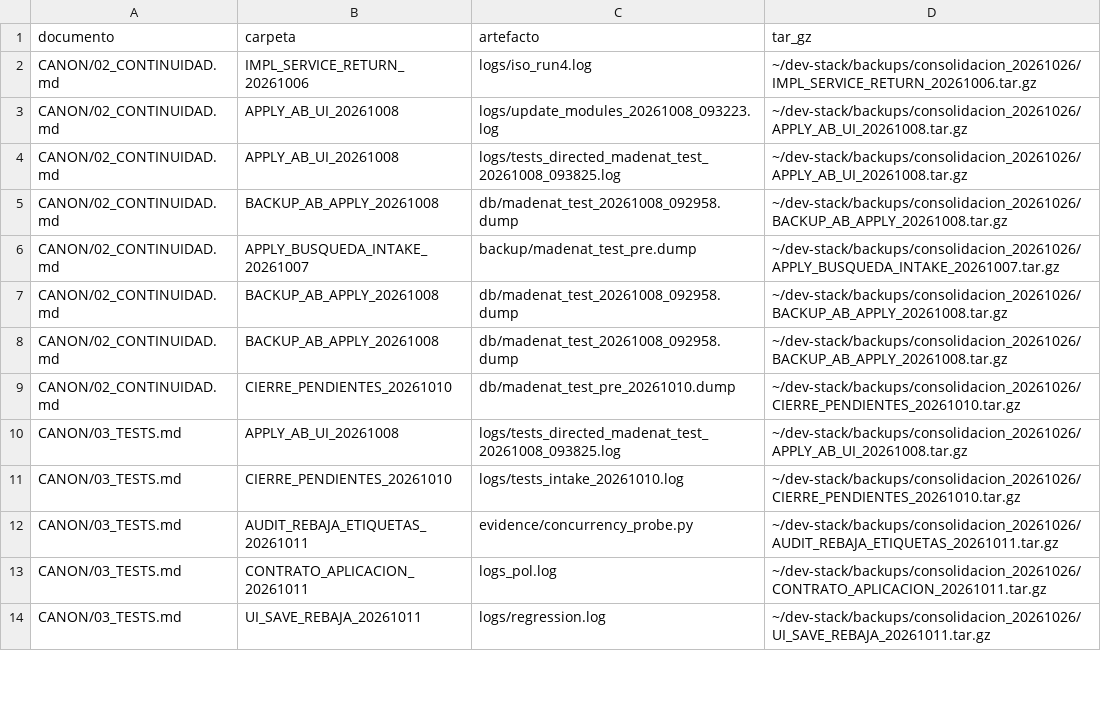
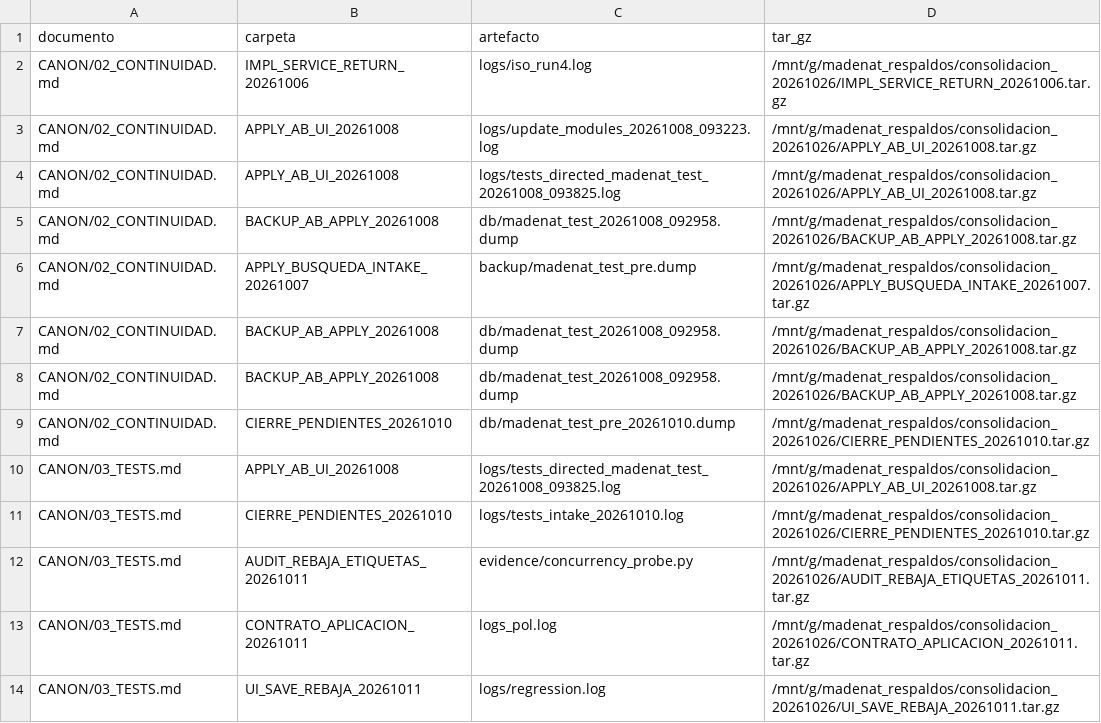
Before and after one commit to viruco/madenat-modules, a CSV file: madenat_lumber_docs/FASES/00_PUNTEROS_ARTEFACTOS_F4.csv, drawn as a sheet; only a part is shown; the diff covers the shown part only.

Commit message:
docs(fases): respaldo en G: (con dependencia de montaje) y cuarentena visible
- 00_CUARENTENA_20261026.py: BACKUPS -> /mnt/g/madenat_respaldos/consolidacion_20261026 y guarda respaldo_montado() (rc=2 si /mnt/g no es punto de montaje); la carpeta de cuarentena pasa a PENDIENTE_BORRADO_20261026 (visible, sin punto), tambien en la cabecera de salida.

- 00_INFORME_FASE4.md: 1 registra el movimiento (rsync EXIT=0, 95/95 sha256, bundle verify, borrado del origen, LEEME) y la dependencia del montaje; 6 destino nuevo, guarda y dry-run repetido (92/0/2); 423 -> 456 lineas.

- 00_PUNTEROS_ARTEFACTOS_F4.csv: las 26 rutas tar_gz pasan a /mnt/g/...; 00_INDICE_FASES.md: ruta nueva y nota de montaje; 00_DRY_RUN_CUARENTENA_F4.txt regenerado (106 lineas).

- CANON/02: 22.6 nueva, 22.3/22.4/P6 con la ruta nueva y cabecera 12.53.0 -> 12.54.0. CANON/04: AD-135 ampliado y cabecera 12.56.0 -> 12.57.0. CANON/INDICE_DOCUMENTACION.md: sincronizacion de versiones de 02/04 (estaban en 12.52.0/12.55.0) y 12.60.0 -> 12.61.0.

Los CSV de D7 y de C1 no se tocan (evidencia fechada). No se ejecuto la cuarentena, ni run_regression.sh, ni los @tagged. Sin push.

```diff
--- a/madenat_lumber_docs/FASES/00_PUNTEROS_ARTEFACTOS_F4.csv
+++ b/madenat_lumber_docs/FASES/00_PUNTEROS_ARTEFACTOS_F4.csv
@@ -1,14 +1,14 @@
 documento,carpeta,artefacto,tar_gz
-CANON/02_CONTINUIDAD.md,IMPL_SERVICE_RETURN_20261006,logs/iso_run4.log,~/dev-stack/backups/consolidacion_20261026/IMPL_SERVICE_RETURN_20261006.tar.gz
-CANON/02_CONTINUIDAD.md,APPLY_AB_UI_20261008,logs/update_modules_20261008_093223.log,~/dev-stack/backups/consolidacion_20261026/APPLY_AB_UI_20261008.tar.gz
-CANON/02_CONTINUIDAD.md,APPLY_AB_UI_20261008,logs/tests_directed_madenat_test_20261008_093825.log,~/dev-stack/backups/consolidacion_20261026/APPLY_AB_UI_20261008.tar.gz
-CANON/02_CONTINUIDAD.md,BACKUP_AB_APPLY_20261008,db/madenat_test_20261008_092958.dump,~/dev-stack/backups/consolidacion_20261026/BACKUP_AB_APPLY_20261008.tar.gz
-CANON/02_CONTINUIDAD.md,APPLY_BUSQUEDA_INTAKE_20261007,backup/madenat_test_pre.dump,~/dev-stack/backups/consolidacion_20261026/APPLY_BUSQUEDA_INTAKE_20261007.tar.gz
-CANON/02_CONTINUIDAD.md,BACKUP_AB_APPLY_20261008,db/madenat_test_20261008_092958.dump,~/dev-stack/backups/consolidacion_20261026/BACKUP_AB_APPLY_20261008.tar.gz
-CANON/02_CONTINUIDAD.md,BACKUP_AB_APPLY_20261008,db/madenat_test_20261008_092958.dump,~/dev-stack/backups/consolidacion_20261026/BACKUP_AB_APPLY_20261008.tar.gz
-CANON/02_CONTINUIDAD.md,CIERRE_PENDIENTES_20261010,db/madenat_test_pre_20261010.dump,~/dev-stack/backups/consolidacion_20261026/CIERRE_PENDIENTES_20261010.tar.gz
-CANON/03_TESTS.md,APPLY_AB_UI_20261008,logs/tests_directed_madenat_test_20261008_093825.log,~/dev-stack/backups/consolidacion_20261026/APPLY_AB_UI_20261008.tar.gz
-CANON/03_TESTS.md,CIERRE_PENDIENTES_20261010,logs/tests_intake_20261010.log,~/dev-stack/backups/consolidacion_20261026/CIERRE_PENDIENTES_20261010.tar.gz
-CANON/03_TESTS.md,AUDIT_REBAJA_ETIQUETAS_20261011,evidence/concurrency_probe.py,~/dev-stack/backups/consolidacion_20261026/AUDIT_REBAJA_ETIQUETAS_20261011.tar.gz
-CANON/03_TESTS.md,CONTRATO_APLICACION_20261011,logs_pol.log,~/dev-stack/backups/consolidacion_20261026/CONTRATO_APLICACION_20261011.tar.gz
-CANON/03_TESTS.md,UI_SAVE_REBAJA_20261011,logs/regression.log,~/dev-stack/backups/consolidacion_20261026/UI_SAVE_REBAJA_20261011.tar.gz
+CANON/02_CONTINUIDAD.md,IMPL_SERVICE_RETURN_20261006,logs/iso_run4.log,/mnt/g/madenat_respaldos/consolidacion_20261026/IMPL_SERVICE_RETURN_20261006.tar.gz
+CANON/02_CONTINUIDAD.md,APPLY_AB_UI_20261008,logs/update_modules_20261008_093223.log,/mnt/g/madenat_respaldos/consolidacion_20261026/APPLY_AB_UI_20261008.tar.gz
+CANON/02_CONTINUIDAD.md,APPLY_AB_UI_20261008,logs/tests_directed_madenat_test_20261008_093825.log,/mnt/g/madenat_respaldos/consolidacion_20261026/APPLY_AB_UI_20261008.tar.gz
+CANON/02_CONTINUIDAD.md,BACKUP_AB_APPLY_20261008,db/madenat_test_20261008_092958.dump,/mnt/g/madenat_respaldos/consolidacion_20261026/BACKUP_AB_APPLY_20261008.tar.gz
+CANON/02_CONTINUIDAD.md,APPLY_BUSQUEDA_INTAKE_20261007,backup/madenat_test_pre.dump,/mnt/g/madenat_respaldos/consolidacion_20261026/APPLY_BUSQUEDA_INTAKE_20261007.tar.gz
+CANON/02_CONTINUIDAD.md,BACKUP_AB_APPLY_20261008,db/madenat_test_20261008_092958.dump,/mnt/g/madenat_respaldos/consolidacion_20261026/BACKUP_AB_APPLY_20261008.tar.gz
+CANON/02_CONTINUIDAD.md,BACKUP_AB_APPLY_20261008,db/madenat_test_20261008_092958.dump,/mnt/g/madenat_respaldos/consolidacion_20261026/BACKUP_AB_APPLY_20261008.tar.gz
+CANON/02_CONTINUIDAD.md,CIERRE_PENDIENTES_20261010,db/madenat_test_pre_20261010.dump,/mnt/g/madenat_respaldos/consolidacion_20261026/CIERRE_PENDIENTES_20261010.tar.gz
+CANON/03_TESTS.md,APPLY_AB_UI_20261008,logs/tests_directed_madenat_test_20261008_093825.log,/mnt/g/madenat_respaldos/consolidacion_20261026/APPLY_AB_UI_20261008.tar.gz
+CANON/03_TESTS.md,CIERRE_PENDIENTES_20261010,logs/tests_intake_20261010.log,/mnt/g/madenat_respaldos/consolidacion_20261026/CIERRE_PENDIENTES_20261010.tar.gz
+CANON/03_TESTS.md,AUDIT_REBAJA_ETIQUETAS_20261011,evidence/concurrency_probe.py,/mnt/g/madenat_respaldos/consolidacion_20261026/AUDIT_REBAJA_ETIQUETAS_20261011.tar.gz
+CANON/03_TESTS.md,CONTRATO_APLICACION_20261011,logs_pol.log,/mnt/g/madenat_respaldos/consolidacion_20261026/CONTRATO_APLICACION_20261011.tar.gz
+CANON/03_TESTS.md,UI_SAVE_REBAJA_20261011,logs/regression.log,/mnt/g/madenat_respaldos/consolidacion_20261026/UI_SAVE_REBAJA_20261011.tar.gz
```
Also changed, not shown: 13 edited cells elsewhere in this file, 7 other files.
